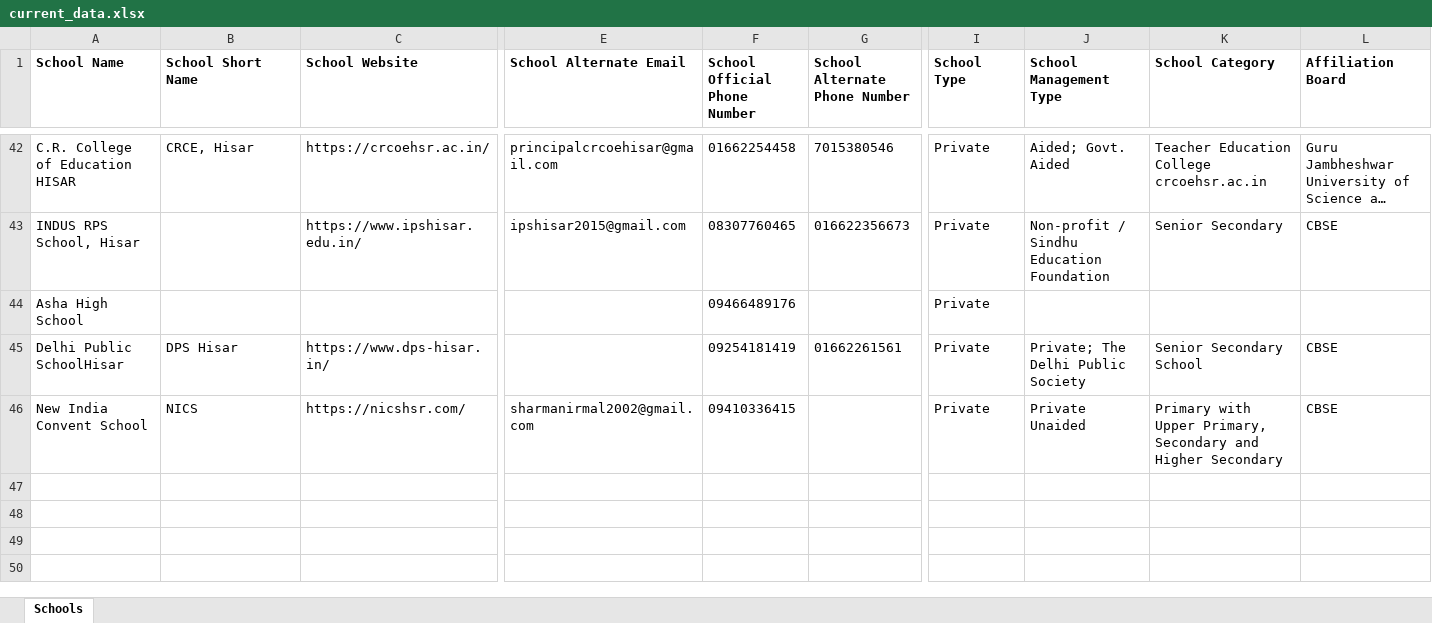
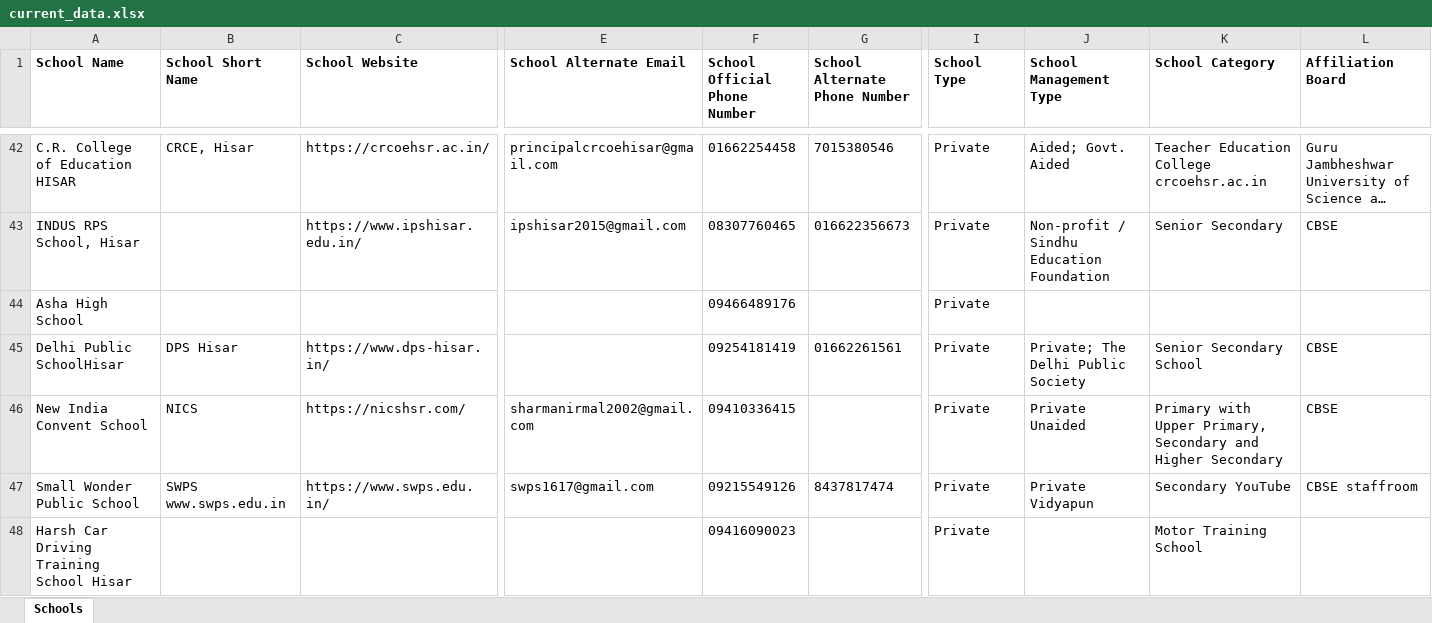
Before and after one commit to anandsagar6/School_Data_Scraper, an Excel workbook: Excel_Data/current_data.xlsx, sheet Schools, drawn as a sheet; only a part is shown, gaps mark what is left out; long unchanged cells end in …; values as stored, in another font and other column widths than the file's, no borders; rows hold the shown columns only; the diff names each change by its address in the sheet, - before the commit and + after, or states it on an @@ line.

```diff
--- a/Excel_Data/current_data.xlsx (sheet Schools)
+++ b/Excel_Data/current_data.xlsx (sheet Schools)
+row 47: Small Wonder Public School | SWPS www.swps.edu.in | https://www.swps.edu.in/ | swps1617@gmail.com | 09215549126 | 8437817474 | Private | Private Vidyapun | Secondary YouTube | CBSE staffroom
+row 48: Harsh Car Driving Training School Hisar |  |  |  | 09416090023 |  | Private |  | Motor Training School
```
Also changed, not shown: Excel_Data/master_data.xlsx, Temp_Data/Haryana_Hisar_temporary_schools.xlsx, 1 other file.
